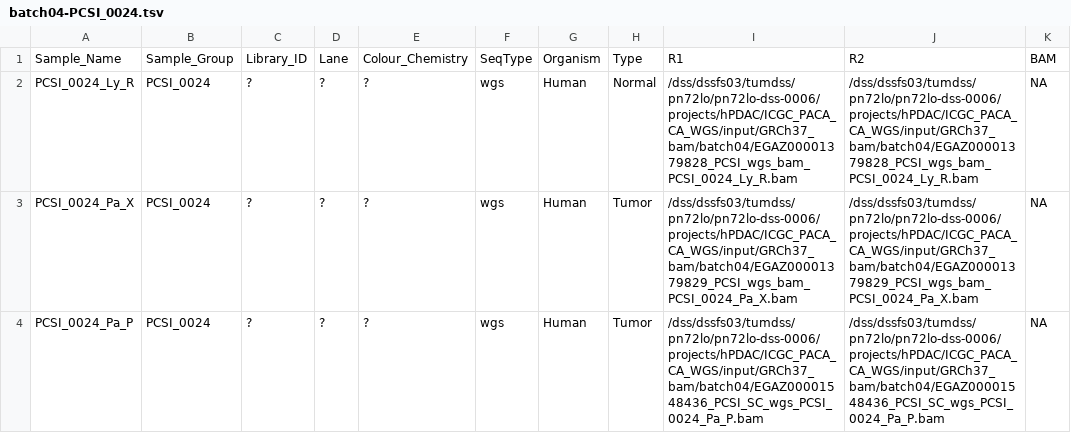
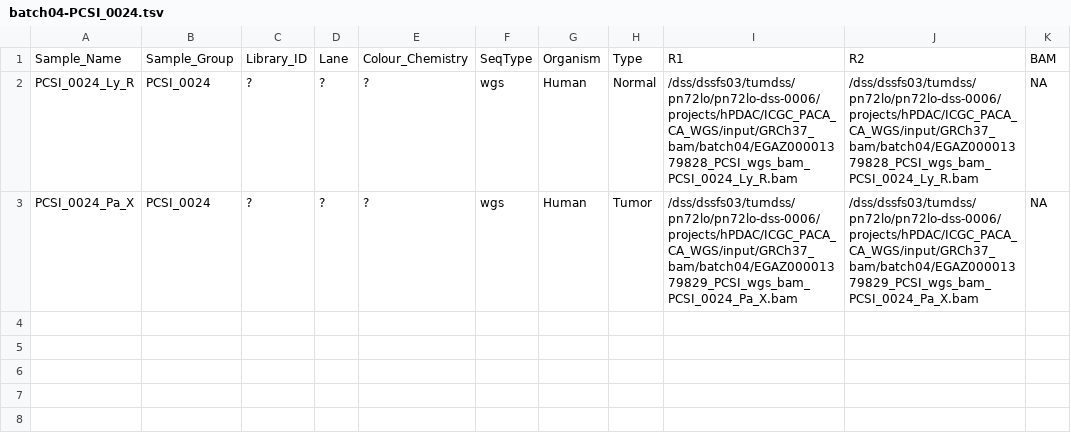
Before and after one commit to roland-rad-lab/MoCaSeq, a TSV file: launch/remap/batch04-PCSI_0024/batch04-PCSI_0024.tsv, drawn as a sheet.

Commit message:
adapting remapping laucher of PCSI_0024, because of empty result bam

```diff
--- a/launch/remap/batch04-PCSI_0024/batch04-PCSI_0024.tsv
+++ b/launch/remap/batch04-PCSI_0024/batch04-PCSI_0024.tsv
@@ -3,2 +3 @@ PCSI_0024_Ly_R	PCSI_0024	?	?	?	wgs	Human	Normal	/dss/dssfs03/tumdss/pn72lo/pn72l
 PCSI_0024_Pa_X	PCSI_0024	?	?	?	wgs	Human	Tumor	/dss/dssfs03/tumdss/pn72lo/pn72lo-dss-0006/projects/hPDAC/ICGC_PACA_CA_WGS/input/GRCh37_bam/batch04/EGAZ00001379829_PCSI_wgs_bam_PCSI_0024_Pa_X.bam	/dss/dssfs03/tumdss/pn72lo/pn72lo-dss-0006/projects/hPDAC/ICGC_PACA_CA_WGS/input/GRCh37_bam/batch04/EGAZ00001379829_PCSI_wgs_bam_PCSI_0024_Pa_X.bam	NA
-PCSI_0024_Pa_P	PCSI_0024	?	?	?	wgs	Human	Tumor	/dss/dssfs03/tumdss/pn72lo/pn72lo-dss-0006/projects/hPDAC/ICGC_PACA_CA_WGS/input/GRCh37_bam/batch04/EGAZ00001548436_PCSI_SC_wgs_PCSI_0024_Pa_P.bam	/dss/dssfs03/tumdss/pn72lo/pn72lo-dss-0006/projects/hPDAC/ICGC_PACA_CA_WGS/input/GRCh37_bam/batch04/EGAZ00001548436_PCSI_SC_wgs_PCSI_0024_Pa_P.bam	NA
```
